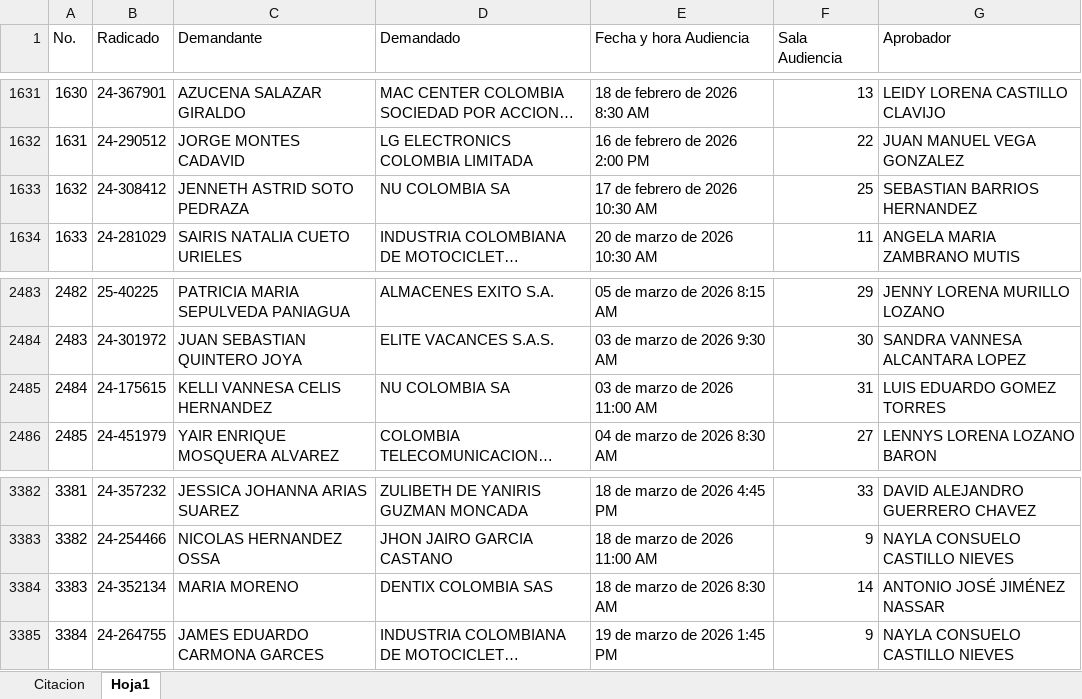
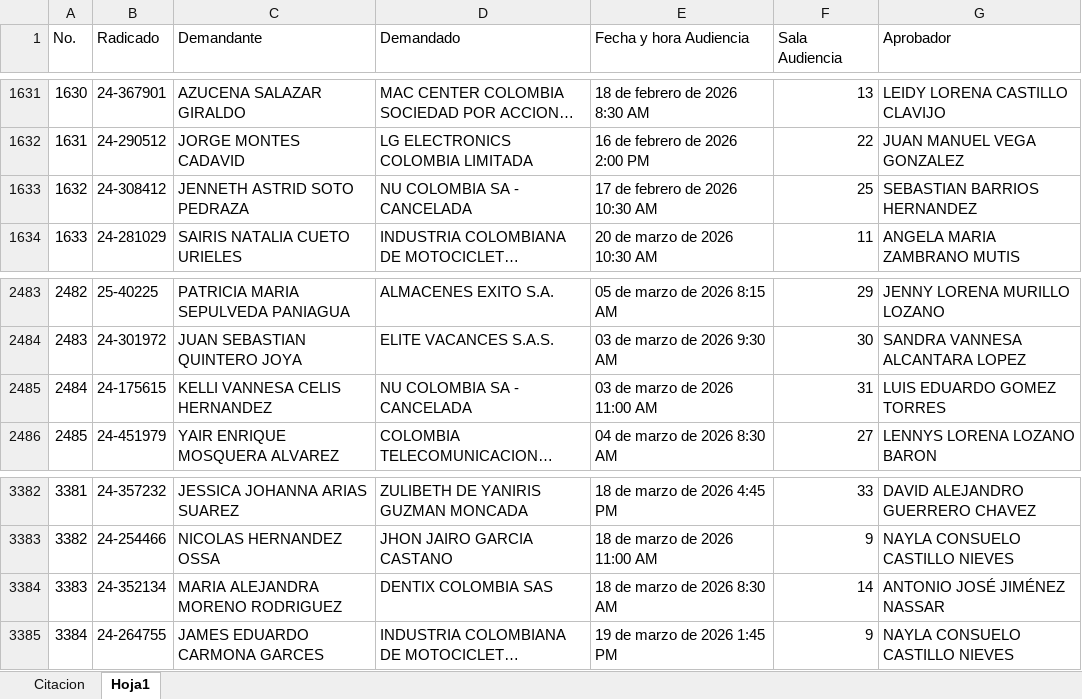
Before and after one commit to jamesbohorquez432-prog/Audiencias-Proteccion-Consumidor, an Excel workbook: audiencias.xlsx, sheet Hoja1, drawn as a sheet; only a part is shown, gaps mark what is left out; long unchanged cells end in …; values as stored, in another font and other column widths than the file's, no borders; the diff covers the shown part only; the diff names each change by its address in the sheet, - before the commit and + after, or states it on an @@ line.

```diff
--- a/audiencias.xlsx (sheet Hoja1)
+++ b/audiencias.xlsx (sheet Hoja1)
-D1633 (Demandado): NU COLOMBIA SA
+D1633 (Demandado): NU COLOMBIA SA - CANCELADA
-D2485 (Demandado): NU COLOMBIA SA
+D2485 (Demandado): NU COLOMBIA SA - CANCELADA
-C3384 (Demandante): MARIA MORENO
+C3384 (Demandante): MARIA ALEJANDRA MORENO RODRIGUEZ
```
Also changed, not shown: 53 added rows and row numbers in column A elsewhere in this sheet, sheet Citacion.
